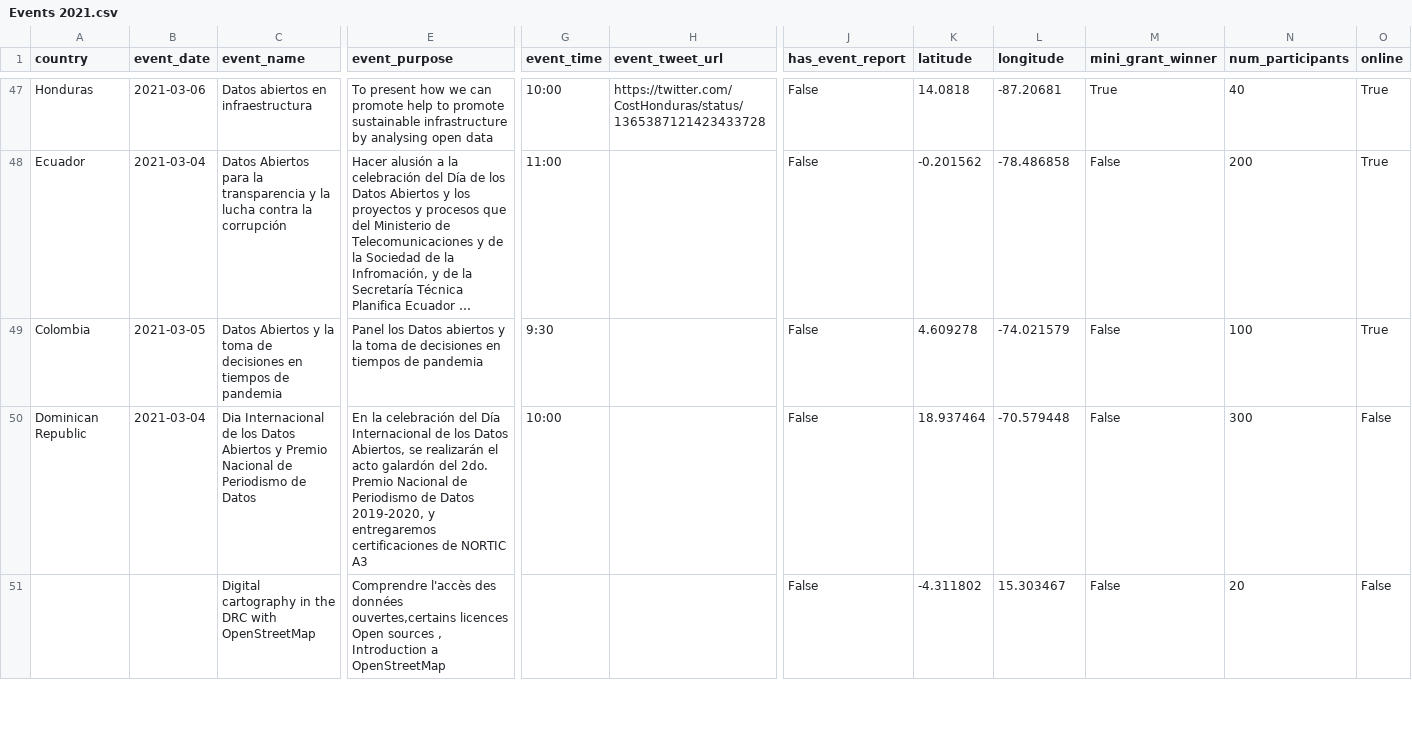
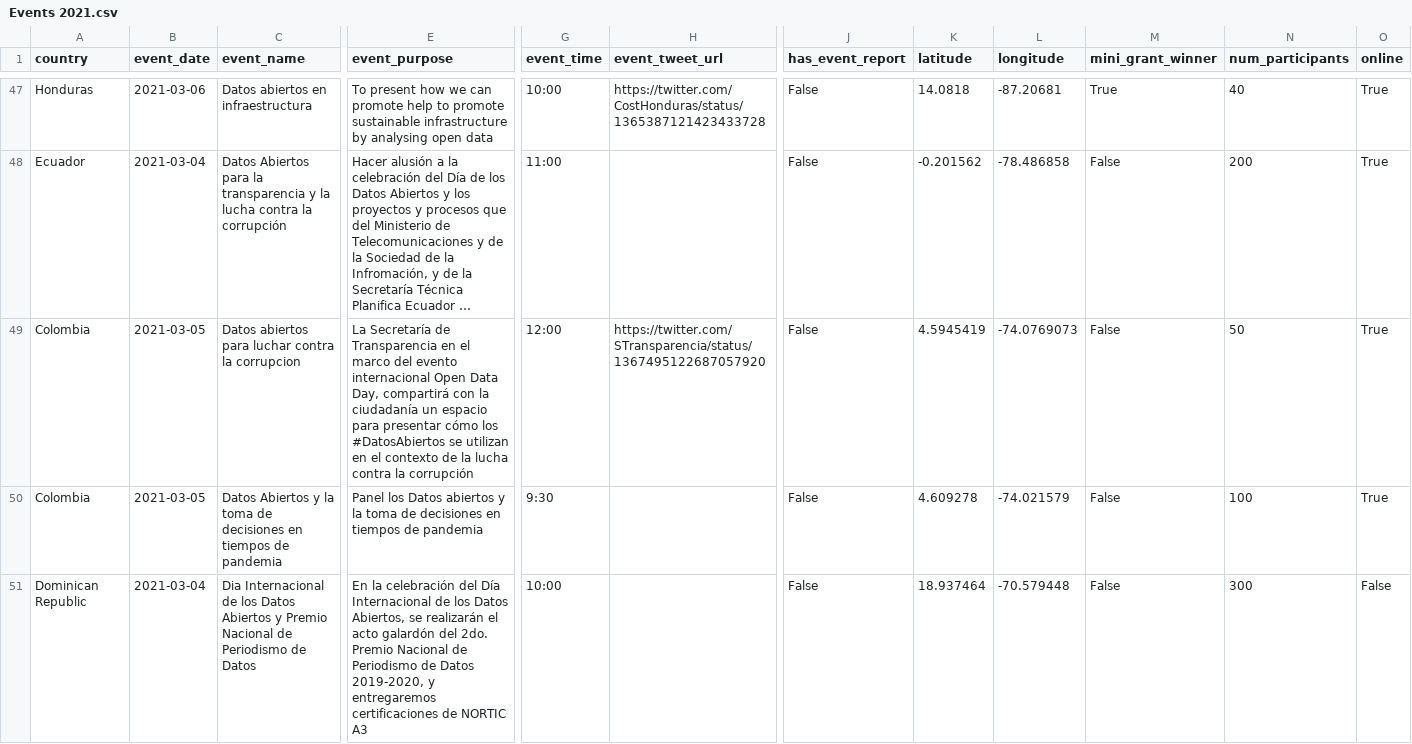
Before and after one commit to okfn/opendataday, a CSV file: Datasets/Events 2021.csv, drawn as a sheet; only a part is shown, gaps mark what is left out; the shorter side is filled out with more unchanged rows; long unchanged cells end in …; rows hold the shown columns only; the diff names each change by its address in the sheet, - before the commit and + after, or states it on an @@ line.

```diff
--- a/Datasets/Events 2021.csv
+++ b/Datasets/Events 2021.csv
+row 49: Colombia | 2021-03-05 | Datos abiertos para luchar contra la corrupcion | La Secretaría de Transparencia en el marco del evento internacional Open Data Day, compartirá con la ciudadanía un espacio para presentar cómo los #DatosAbiertos se utilizan en el contexto de la lucha contra la corrupción | 12:00 | https://twitter.com/STransparencia/status/1367495122687057920 | False | 4.5945419 | -74.0769073 | False | 50 | True
```
Also changed, not shown: 1 other file.
